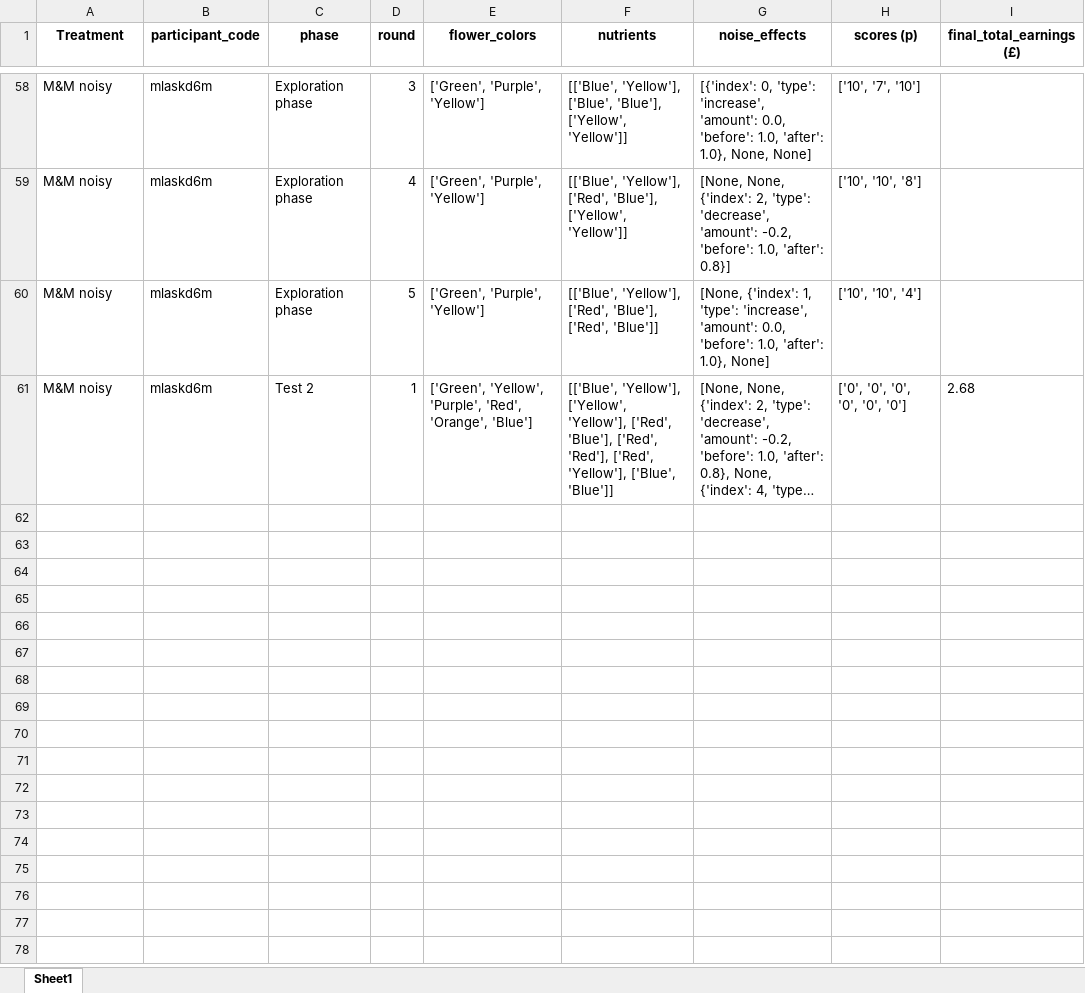
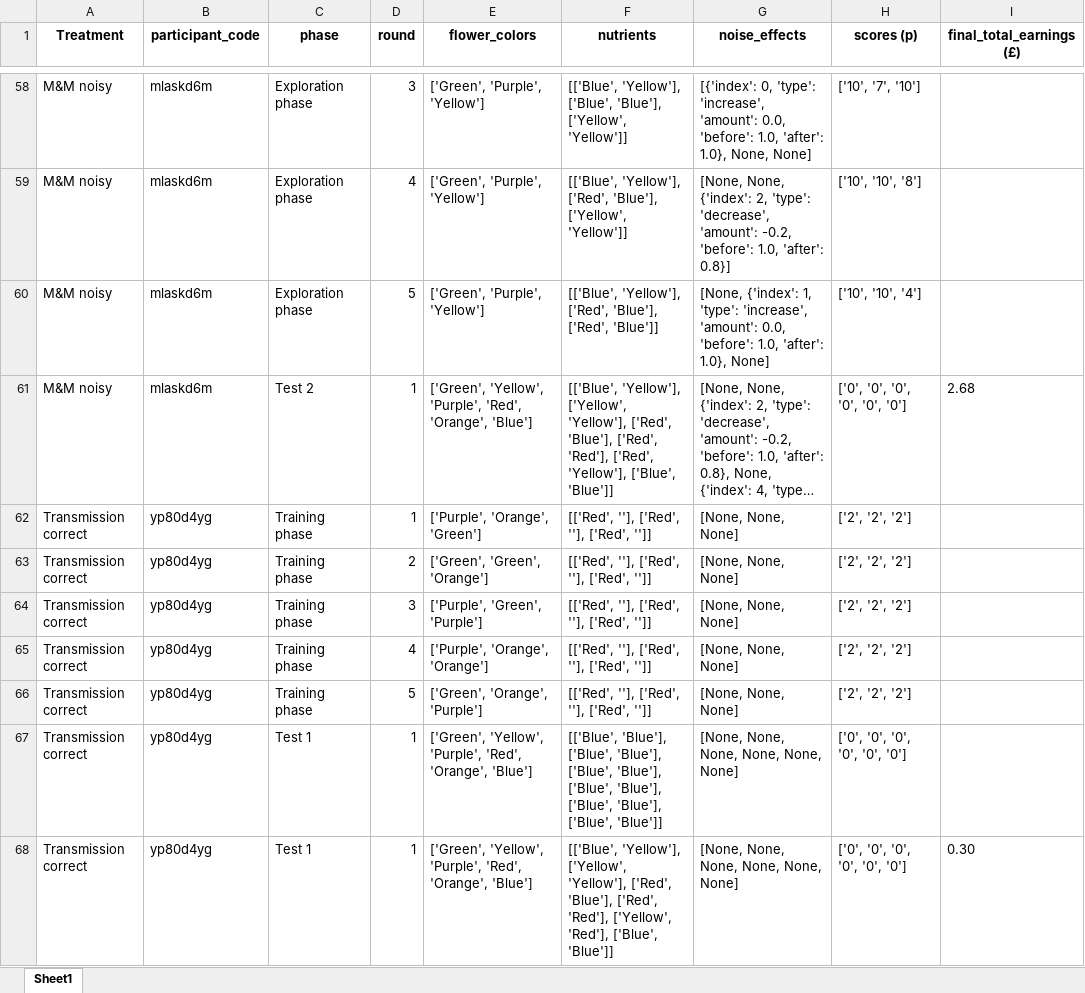
Before and after one commit to AnaAGUERRE/Paradigm-shift, an Excel workbook: nutrient_flower_data.xlsx, sheet Sheet1, drawn as a sheet; only a part is shown, gaps mark what is left out; long unchanged cells end in …; values as stored, in another font and other column widths than the file's, no borders; the diff names each change by its address in the sheet, - before the commit and + after, or states it on an @@ line.

Commit message:
create transmission treatments add popup transmission

```diff
--- a/nutrient_flower_data.xlsx (sheet Sheet1)
+++ b/nutrient_flower_data.xlsx (sheet Sheet1)
+row 62: Transmission correct | yp80d4yg | Training phase | 1 | ['Purple', 'Orange', 'Green'] | [['Red', ''], ['Red', ''], ['Red', '']] | [None, None, None] | ['2', '2', '2']
+row 63: Transmission correct | yp80d4yg | Training phase | 2 | ['Green', 'Green', 'Orange'] | [['Red', ''], ['Red', ''], ['Red', '']] | [None, None, None] | ['2', '2', '2']
+row 64: Transmission correct | yp80d4yg | Training phase | 3 | ['Purple', 'Green', 'Purple'] | [['Red', ''], ['Red', ''], ['Red', '']] | [None, None, None] | ['2', '2', '2']
+row 65: Transmission correct | yp80d4yg | Training phase | 4 | ['Purple', 'Orange', 'Orange'] | [['Red', ''], ['Red', ''], ['Red', '']] | [None, None, None] | ['2', '2', '2']
+row 66: Transmission correct | yp80d4yg | Training phase | 5 | ['Green', 'Orange', 'Purple'] | [['Red', ''], ['Red', ''], ['Red', '']] | [None, None, None] | ['2', '2', '2']
+row 67: Transmission correct | yp80d4yg | Test 1 | 1 | ['Green', 'Yellow', 'Purple', 'Red', 'Orange', 'Blue'] | [['Blue', 'Blue'], ['Blue', 'Blue'], ['Blue', 'Blue'], ['Blue', 'Blue'], ['Blue', 'Blue'], ['Blue', 'Blue']] | [None, None, None, None, None, None] | ['0', '0', '0', '0', '0', '0']
+row 68: Transmission correct | yp80d4yg | Test 1 | 1 | ['Green', 'Yellow', 'Purple', 'Red', 'Orange', 'Blue'] | [['Blue', 'Yellow'], ['Yellow', 'Yellow'], ['Red', 'Blue'], ['Red', 'Red'], ['Yellow', 'Red'], ['Blue', 'Blue']] | [None, None, None, None, None, None] | ['0', '0', '0', '0', '0', '0'] | 0.30
```
Also changed, not shown: 5 other files.
